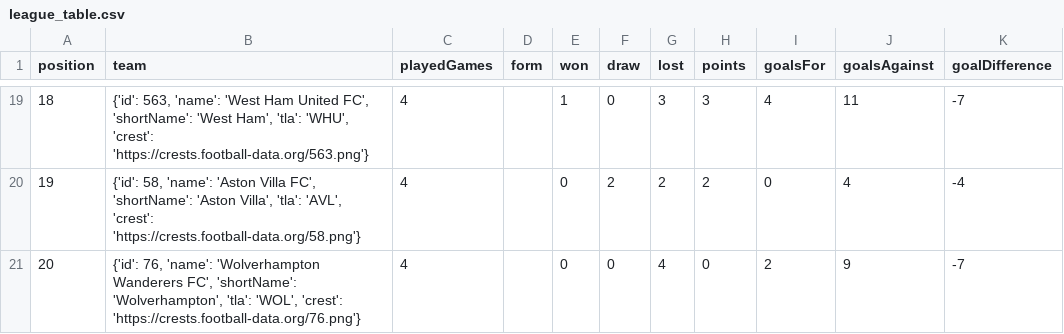
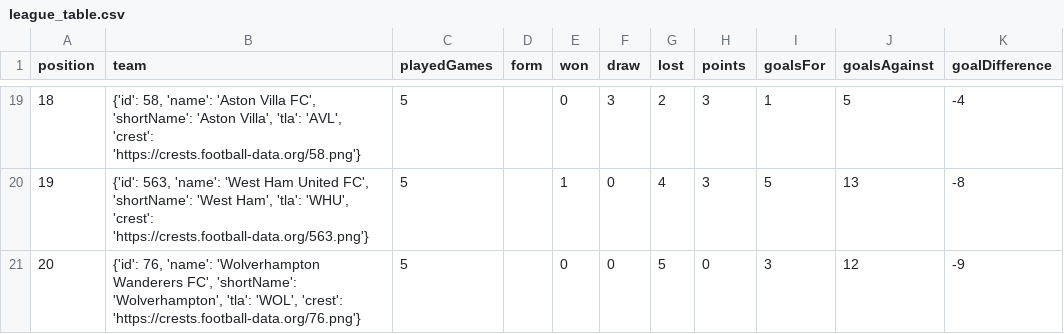
Before and after one commit to kamilgun/fpl-analysis, a CSV file: league_table.csv, drawn as a sheet; only a part is shown, gaps mark what is left out; the diff covers the shown part only.

```diff
--- a/league_table.csv
+++ b/league_table.csv
@@ -19,3 +19,3 @@
-18,"{'id': 563, 'name': 'West Ham United FC', 'shortName': 'West Ham', 'tla': 'WHU', 'crest': 'https://crests.football-data.org/563.png'}",4,,1,0,3,3,4,11,-7
-19,"{'id': 58, 'name': 'Aston Villa FC', 'shortName': 'Aston Villa', 'tla': 'AVL', 'crest': 'https://crests.football-data.org/58.png'}",4,,0,2,2,2,0,4,-4
-20,"{'id': 76, 'name': 'Wolverhampton Wanderers FC', 'shortName': 'Wolverhampton', 'tla': 'WOL', 'crest': 'https://crests.football-data.org/76.png'}",4,,0,0,4,0,2,9,-7
+18,"{'id': 58, 'name': 'Aston Villa FC', 'shortName': 'Aston Villa', 'tla': 'AVL', 'crest': 'https://crests.football-data.org/58.png'}",5,,0,3,2,3,1,5,-4
+19,"{'id': 563, 'name': 'West Ham United FC', 'shortName': 'West Ham', 'tla': 'WHU', 'crest': 'https://crests.football-data.org/563.png'}",5,,1,0,4,3,5,13,-8
+20,"{'id': 76, 'name': 'Wolverhampton Wanderers FC', 'shortName': 'Wolverhampton', 'tla': 'WOL', 'crest': 'https://crests.football-data.org/76.png'}",5,,0,0,5,0,3,12,-9
```
Also changed, not shown: 1 added row, 1 removed row and 107 edited cells elsewhere in this file, 3 other files.
